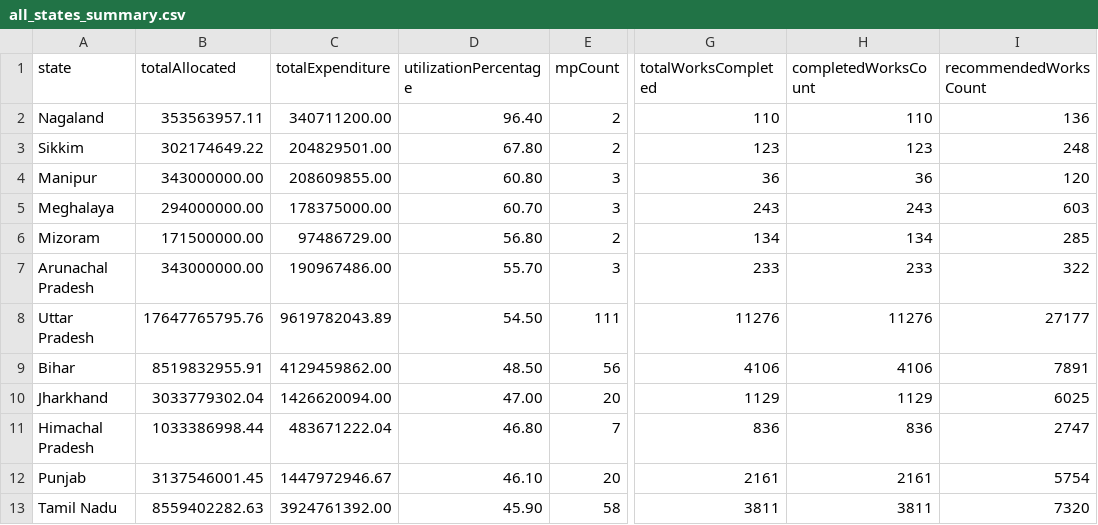
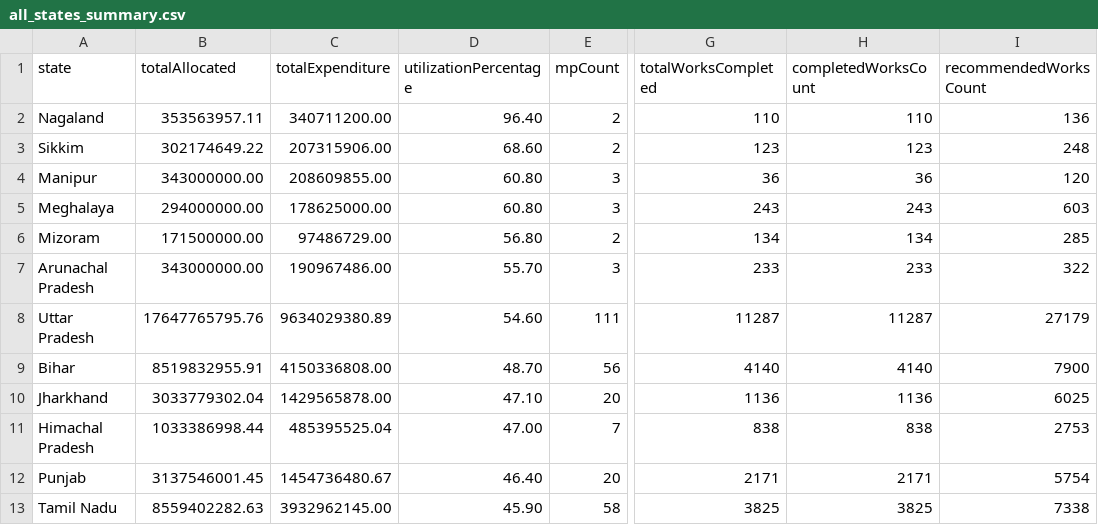
Before and after one commit to suvendu-2006/mplads-intelligence-portal, a CSV file: api/data/all_states_summary.csv, drawn as a sheet; only a part is shown, gaps mark what is left out; the diff covers the shown part only; the diff names each change by its address in the sheet, - before the commit and + after, or states it on an @@ line.

Commit message:
feat(data): live sync real-time official MoSPI eSAKSHI data across national & 36 states

```diff
--- a/api/data/all_states_summary.csv
+++ b/api/data/all_states_summary.csv
-C3 (totalExpenditure): 204829501.00
+C3 (totalExpenditure): 207315906.00
-D3 (utilizationPercentage): 67.80
+D3 (utilizationPercentage): 68.60
-C5 (totalExpenditure): 178375000.00
+C5 (totalExpenditure): 178625000.00
-D5 (utilizationPercentage): 60.70
+D5 (utilizationPercentage): 60.80
-C8 (totalExpenditure): 9619782043.89
+C8 (totalExpenditure): 9634029380.89
-D8 (utilizationPercentage): 54.50
+D8 (utilizationPercentage): 54.60
-G8 (totalWorksCompleted): 11276
+G8 (totalWorksCompleted): 11287
-H8 (completedWorksCount): 11276
+H8 (completedWorksCount): 11287
-I8 (recommendedWorksCount): 27177
+I8 (recommendedWorksCount): 27179
-C9 (totalExpenditure): 4129459862.00
+C9 (totalExpenditure): 4150336808.00
-D9 (utilizationPercentage): 48.50
+D9 (utilizationPercentage): 48.70
-G9 (totalWorksCompleted): 4106
+G9 (totalWorksCompleted): 4140
-H9 (completedWorksCount): 4106
+H9 (completedWorksCount): 4140
-I9 (recommendedWorksCount): 7891
+I9 (recommendedWorksCount): 7900
-C10 (totalExpenditure): 1426620094.00
+C10 (totalExpenditure): 1429565878.00
-D10 (utilizationPercentage): 47.00
+D10 (utilizationPercentage): 47.10
-G10 (totalWorksCompleted): 1129
+G10 (totalWorksCompleted): 1136
-H10 (completedWorksCount): 1129
+H10 (completedWorksCount): 1136
-C11 (totalExpenditure): 483671222.04
+C11 (totalExpenditure): 485395525.04
-D11 (utilizationPercentage): 46.80
+D11 (utilizationPercentage): 47.00
-G11 (totalWorksCompleted): 836
+G11 (totalWorksCompleted): 838
-H11 (completedWorksCount): 836
+H11 (completedWorksCount): 838
-I11 (recommendedWorksCount): 2747
+I11 (recommendedWorksCount): 2753
-C12 (totalExpenditure): 1447972946.67
+C12 (totalExpenditure): 1454736480.67
-D12 (utilizationPercentage): 46.10
+D12 (utilizationPercentage): 46.40
-G12 (totalWorksCompleted): 2161
+G12 (totalWorksCompleted): 2171
-H12 (completedWorksCount): 2161
+H12 (completedWorksCount): 2171
-C13 (totalExpenditure): 3924761392.00
+C13 (totalExpenditure): 3932962145.00
-G13 (totalWorksCompleted): 3811
+G13 (totalWorksCompleted): 3825
-H13 (completedWorksCount): 3811
+H13 (completedWorksCount): 3825
-I13 (recommendedWorksCount): 7320
+I13 (recommendedWorksCount): 7338
```
Also changed, not shown: 2 added rows, 2 removed rows and 56 edited cells elsewhere in this file, api/data/national_overview.csv, 2 other files.
